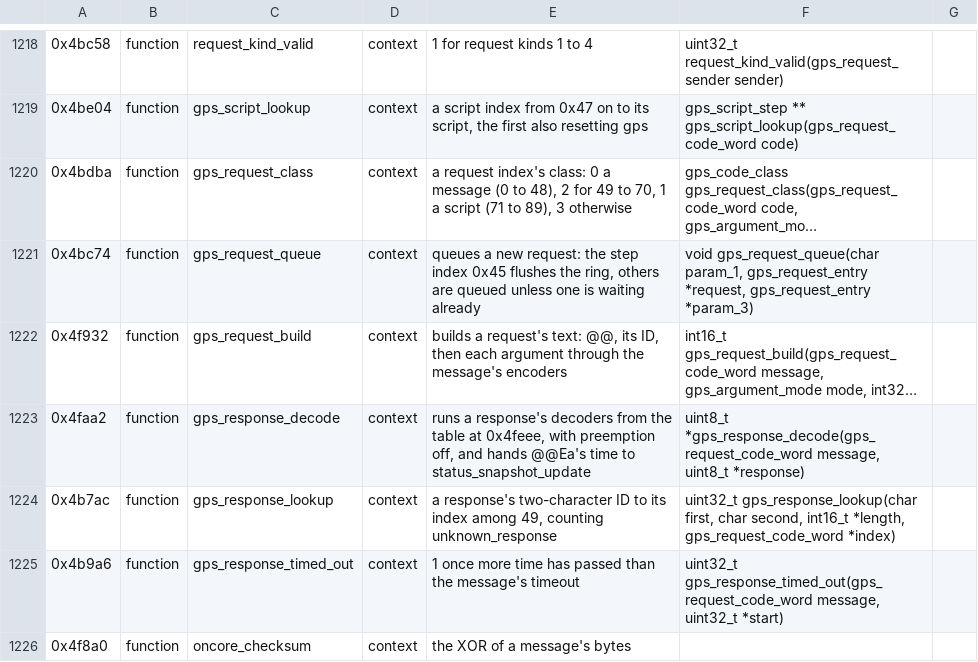
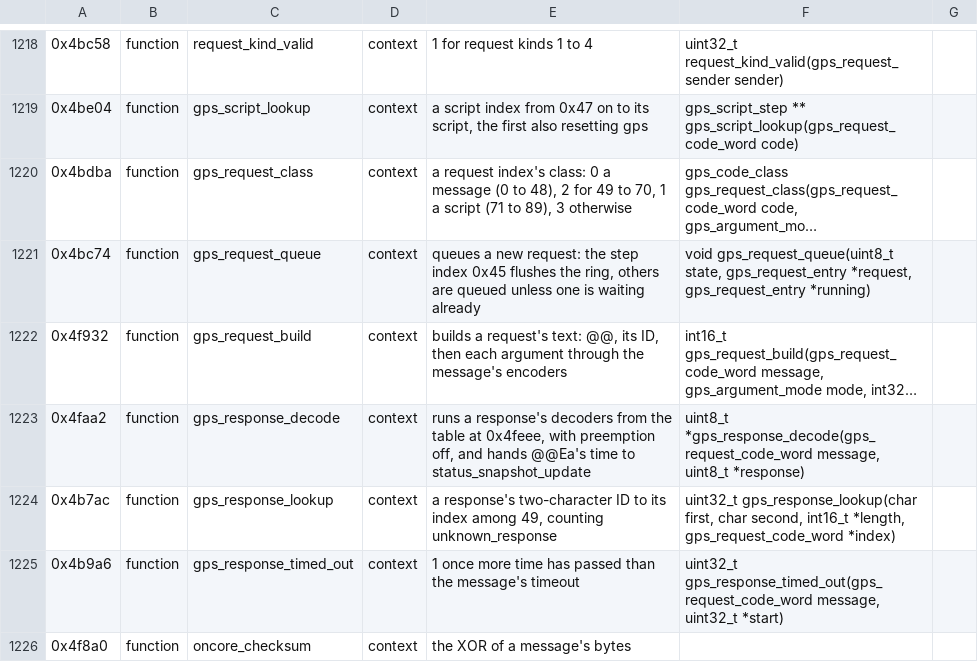
Before and after one commit to charlieh0tel/smartclock, a TSV file: tools/ghidra/names/z3805a-3543b.tsv, drawn as a sheet; only a part is shown, gaps mark what is left out; long unchanged cells end in …; the diff covers the shown part only; the diff names each change by its address in the sheet, - before the commit and + after, or states it on an @@ line.

```diff
--- a/tools/ghidra/names/z3805a-3543b.tsv
+++ b/tools/ghidra/names/z3805a-3543b.tsv
-F1221: void gps_request_queue(char param_1, gps_request_entry *request, gps_request_entry *param_3)
+F1221: void gps_request_queue(uint8_t state, gps_request_entry *request, gps_request_entry *running)
```
Also changed, not shown: 3 added rows and 10 edited cells elsewhere in this file, 17 other files.
